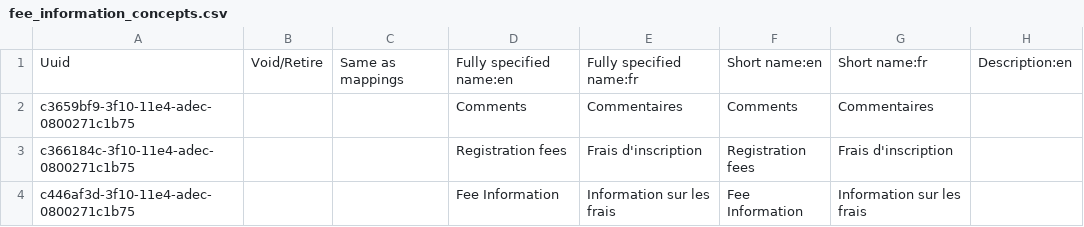
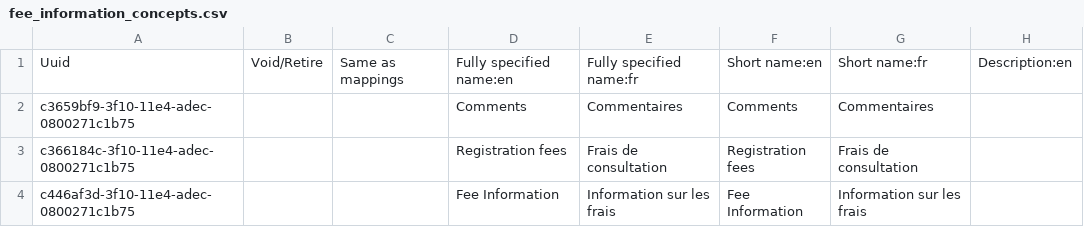
Before and after one commit to reagan-meant/openmrs-config-easydoc-1, a CSV file: configuration/concepts/fee_information_concepts.csv, drawn as a sheet; only a part is shown; the diff names each change by its address in the sheet, - before the commit and + after, or states it on an @@ line.

```diff
--- a/configuration/concepts/fee_information_concepts.csv
+++ b/configuration/concepts/fee_information_concepts.csv
-E3: Frais d'inscription
+E3: Frais de consultation
-G3: Frais d'inscription
+G3: Frais de consultation
```
Also changed, not shown: configuration/concepts/activate_forms.csv, configuration/concepts/registration_concepts.csv.
